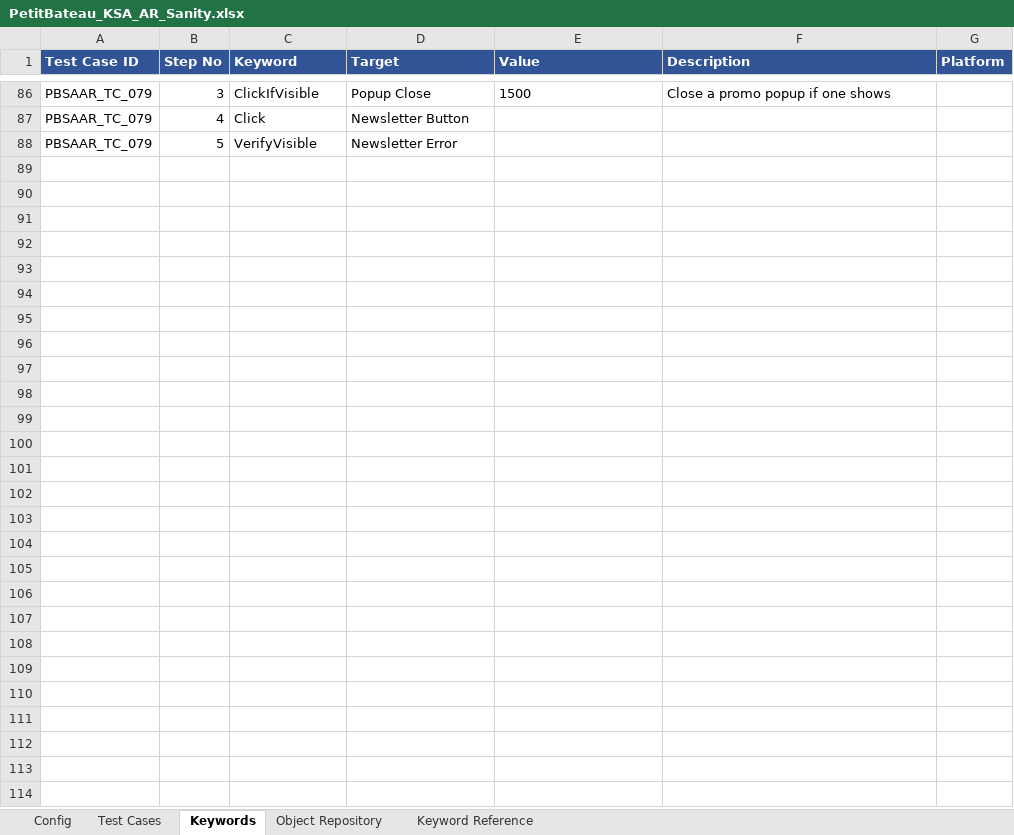
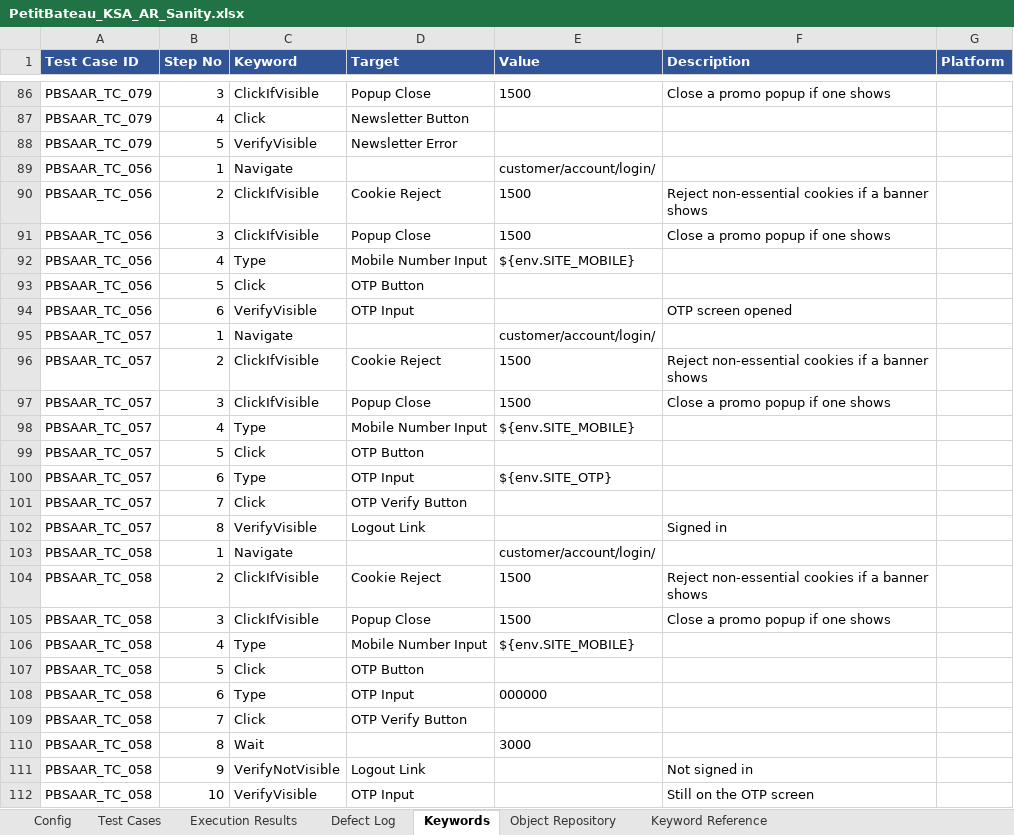
Before and after one commit to kishorkadam86-create/Hybrid_Sanity_Testing, an Excel workbook: workbooks/PetitBateau_KSA_AR_Sanity.xlsx, sheet Keywords, drawn as a sheet; only a part is shown, gaps mark what is left out; values as stored, in another font and other column widths than the file's, no borders; the diff names each change by its address in the sheet, - before the commit and + after, or states it on an @@ line.

```diff
--- a/workbooks/PetitBateau_KSA_AR_Sanity.xlsx (sheet Keywords)
+++ b/workbooks/PetitBateau_KSA_AR_Sanity.xlsx (sheet Keywords)
+sheet tab: Execution Results
+sheet tab: Defect Log
+row 89: PBSAAR_TC_056 | 1 | Navigate |  | customer/account/login/
+row 90: PBSAAR_TC_056 | 2 | ClickIfVisible | Cookie Reject | 1500 | Reject non-essential cookies if a banner shows
+row 91: PBSAAR_TC_056 | 3 | ClickIfVisible | Popup Close | 1500 | Close a promo popup if one shows
+row 92: PBSAAR_TC_056 | 4 | Type | Mobile Number Input | ${env.SITE_MOBILE}
+row 93: PBSAAR_TC_056 | 5 | Click | OTP Button
+row 94: PBSAAR_TC_056 | 6 | VerifyVisible | OTP Input |  | OTP screen opened
+row 95: PBSAAR_TC_057 | 1 | Navigate |  | customer/account/login/
+row 96: PBSAAR_TC_057 | 2 | ClickIfVisible | Cookie Reject | 1500 | Reject non-essential cookies if a banner shows
+row 97: PBSAAR_TC_057 | 3 | ClickIfVisible | Popup Close | 1500 | Close a promo popup if one shows
+row 98: PBSAAR_TC_057 | 4 | Type | Mobile Number Input | ${env.SITE_MOBILE}
+row 99: PBSAAR_TC_057 | 5 | Click | OTP Button
+row 100: PBSAAR_TC_057 | 6 | Type | OTP Input | ${env.SITE_OTP}
+row 101: PBSAAR_TC_057 | 7 | Click | OTP Verify Button
+row 102: PBSAAR_TC_057 | 8 | VerifyVisible | Logout Link |  | Signed in
+row 103: PBSAAR_TC_058 | 1 | Navigate |  | customer/account/login/
+row 104: PBSAAR_TC_058 | 2 | ClickIfVisible | Cookie Reject | 1500 | Reject non-essential cookies if a banner shows
+row 105: PBSAAR_TC_058 | 3 | ClickIfVisible | Popup Close | 1500 | Close a promo popup if one shows
+row 106: PBSAAR_TC_058 | 4 | Type | Mobile Number Input | ${env.SITE_MOBILE}
+row 107: PBSAAR_TC_058 | 5 | Click | OTP Button
+row 108: PBSAAR_TC_058 | 6 | Type | OTP Input | 000000
+row 109: PBSAAR_TC_058 | 7 | Click | OTP Verify Button
+row 110: PBSAAR_TC_058 | 8 | Wait |  | 3000
+row 111: PBSAAR_TC_058 | 9 | VerifyNotVisible | Logout Link |  | Not signed in
+row 112: PBSAAR_TC_058 | 10 | VerifyVisible | OTP Input |  | Still on the OTP screen
```
Also changed, not shown: sheet Test Cases, sheet Object Repository, workbooks/BinSina_UAE_AR_Sanity.xlsx, workbooks/BinSina_UAE_Sanity.xlsx, 12 other files.
